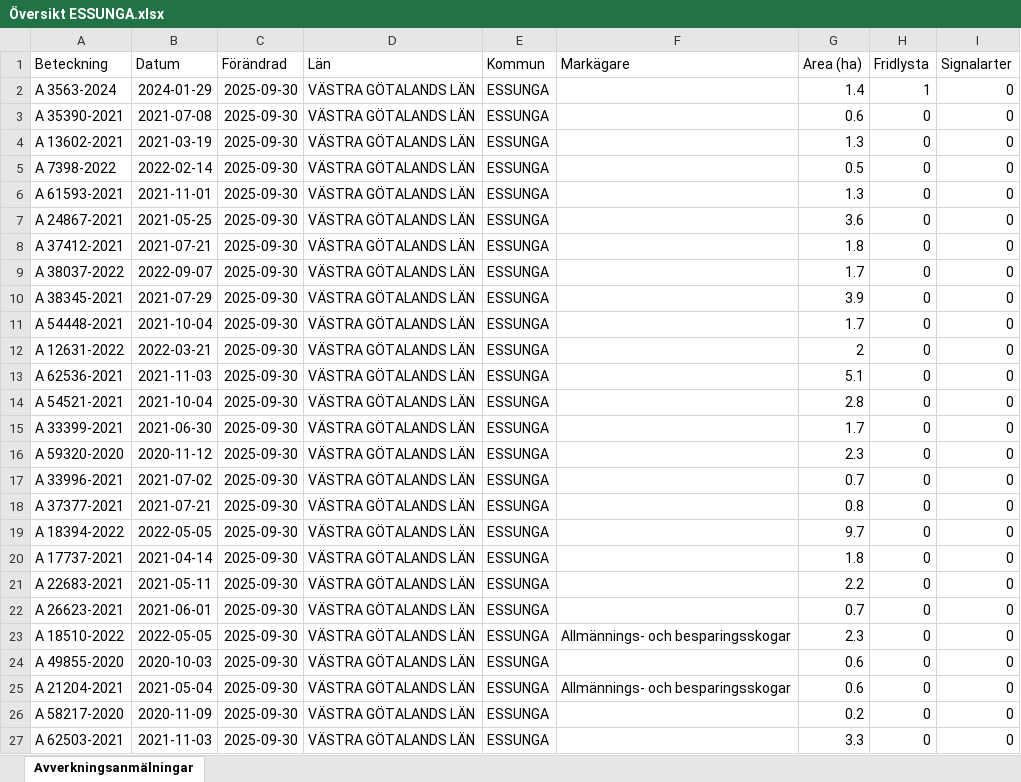
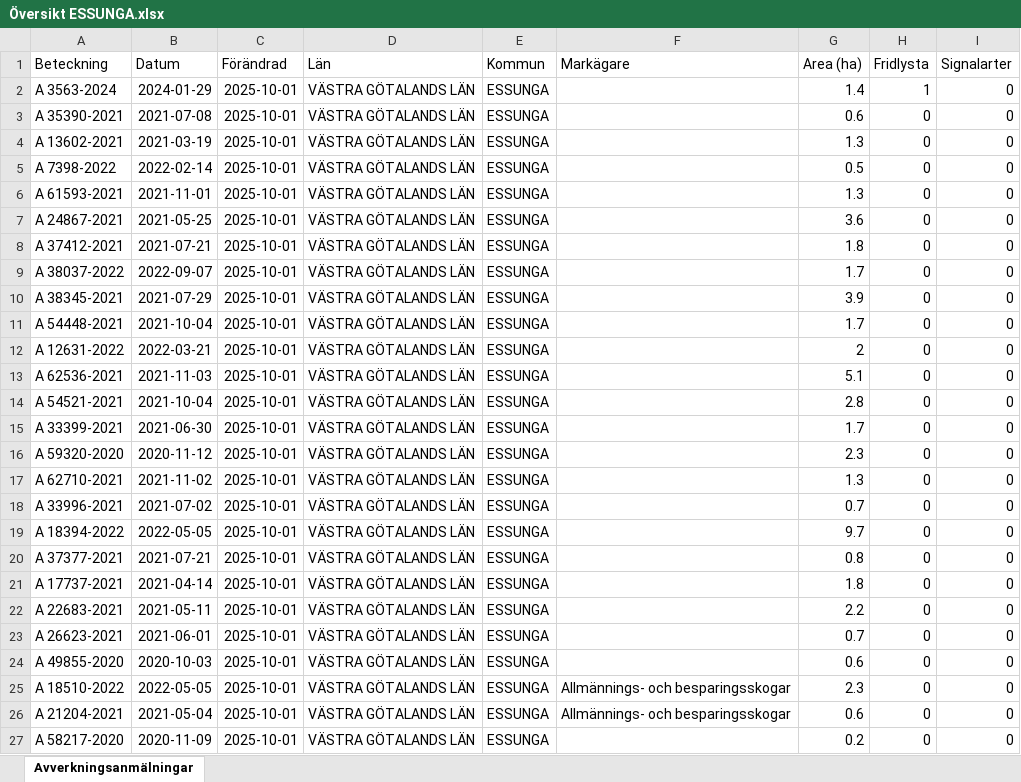
Before and after one commit to klasma/Logging_1445, an Excel workbook: Översikt ESSUNGA.xlsx, sheet Avverkningsanmälningar, drawn as a sheet; only a part is shown; values as stored, in another font and other column widths than the file's, no borders; the diff covers the shown part only; the diff names each change by its address in the sheet, - before the commit and + after, or states it on an @@ line.

```diff
--- a/Översikt ESSUNGA.xlsx (sheet Avverkningsanmälningar)
+++ b/Översikt ESSUNGA.xlsx (sheet Avverkningsanmälningar)
-C2:C27 (Förändrad): 2025-09-30
+C2:C27 (Förändrad): 2025-10-01
-A17 (Beteckning): A 33996-2021
+A17 (Beteckning): A 62710-2021
-B17 (Datum): 2021-07-02
+B17 (Datum): 2021-11-02
-G17 (Area (ha)): 0.7
+G17 (Area (ha)): 1.3
-A18 (Beteckning): A 37377-2021
+A18 (Beteckning): A 33996-2021
-B18 (Datum): 2021-07-21
+B18 (Datum): 2021-07-02
-G18 (Area (ha)): 0.8
+G18 (Area (ha)): 0.7
-A20 (Beteckning): A 17737-2021
+A20 (Beteckning): A 37377-2021
-B20 (Datum): 2021-04-14
+B20 (Datum): 2021-07-21
-G20 (Area (ha)): 1.8
+G20 (Area (ha)): 0.8
-A21 (Beteckning): A 22683-2021
+A21 (Beteckning): A 17737-2021
-B21 (Datum): 2021-05-11
+B21 (Datum): 2021-04-14
-G21 (Area (ha)): 2.2
+G21 (Area (ha)): 1.8
-A22 (Beteckning): A 26623-2021
+A22 (Beteckning): A 22683-2021
-B22 (Datum): 2021-06-01
+B22 (Datum): 2021-05-11
-G22 (Area (ha)): 0.7
+G22 (Area (ha)): 2.2
-A23 (Beteckning): A 18510-2022
+A23 (Beteckning): A 26623-2021
-B23 (Datum): 2022-05-05
+B23 (Datum): 2021-06-01
-F23 (Markägare): Allmännings- och besparingsskogar
+F23 (Markägare): (empty)
-G23 (Area (ha)): 2.3
+G23 (Area (ha)): 0.7
-A25 (Beteckning): A 21204-2021
+A25 (Beteckning): A 18510-2022
-B25 (Datum): 2021-05-04
+B25 (Datum): 2022-05-05
-G25 (Area (ha)): 0.6
+G25 (Area (ha)): 2.3
-A26 (Beteckning): A 58217-2020
+A26 (Beteckning): A 21204-2021
-B26 (Datum): 2020-11-09
+B26 (Datum): 2021-05-04
-F26 (Markägare): (empty)
+F26 (Markägare): Allmännings- och besparingsskogar
-G26 (Area (ha)): 0.2
+G26 (Area (ha)): 0.6
-A27 (Beteckning): A 62503-2021
+A27 (Beteckning): A 58217-2020
-B27 (Datum): 2021-11-03
+B27 (Datum): 2020-11-09
-G27 (Area (ha)): 3.3
+G27 (Area (ha)): 0.2
```
Also changed, not shown: 345 edited cells elsewhere in this sheet, artfynd/A 3563-2024 artfynd.xlsx, 5 other files.
